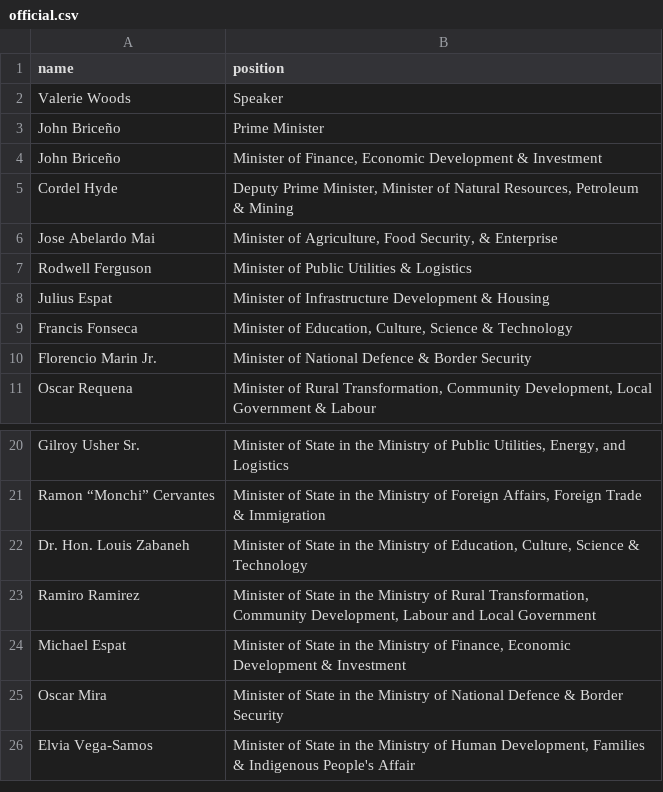
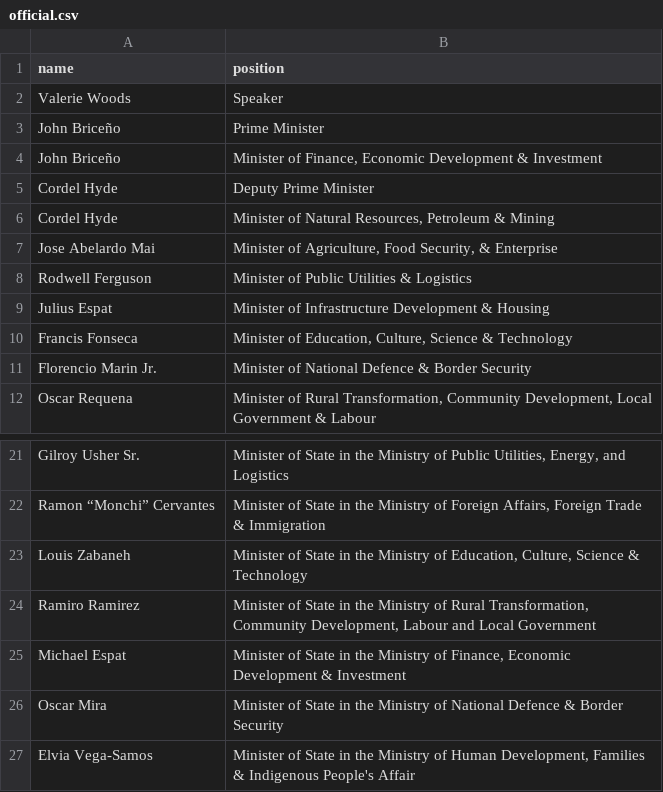
Before and after one commit to every-politician-scrapers/belize-ministers, a CSV file: data/official.csv, drawn as a sheet; only a part is shown, gaps mark what is left out.

```diff
--- a/data/official.csv
+++ b/data/official.csv
@@ -4,3 +4,4 @@ John Briceño,Prime Minister
 John Briceño,"Minister of Finance, Economic Development & Investment"
-Cordel Hyde,"Deputy Prime Minister, Minister of Natural Resources, Petroleum & Mining"
+Cordel Hyde,Deputy Prime Minister
+Cordel Hyde,"Minister of Natural Resources, Petroleum & Mining"
 Jose Abelardo Mai,"Minister of Agriculture, Food Security, & Enterprise"
@@ -21,3 +22,3 @@ Gilroy Usher Sr.,"Minister of State in the Ministry of Public Utilities, Energy,
 Ramon “Monchi” Cervantes,"Minister of State in the Ministry of Foreign Affairs, Foreign Trade & Immigration"
-Dr. Hon. Louis Zabaneh,"Minister of State in the Ministry of Education, Culture, Science & Technology"
+Louis Zabaneh,"Minister of State in the Ministry of Education, Culture, Science & Technology"
 Ramiro Ramirez,"Minister of State in the Ministry of Rural Transformation, Community Development, Labour and Local Government"
```
Also changed, not shown: data/diff.csv, 1 other file.
